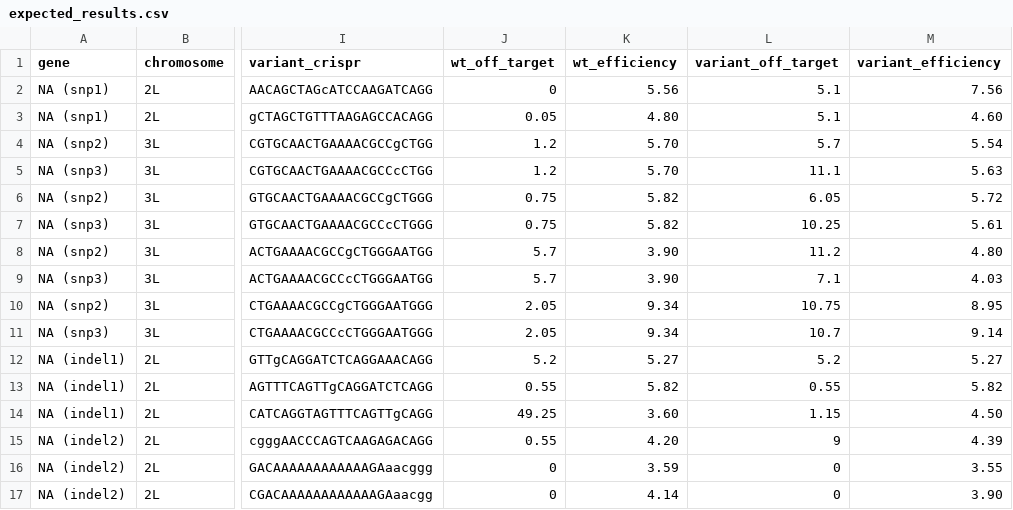
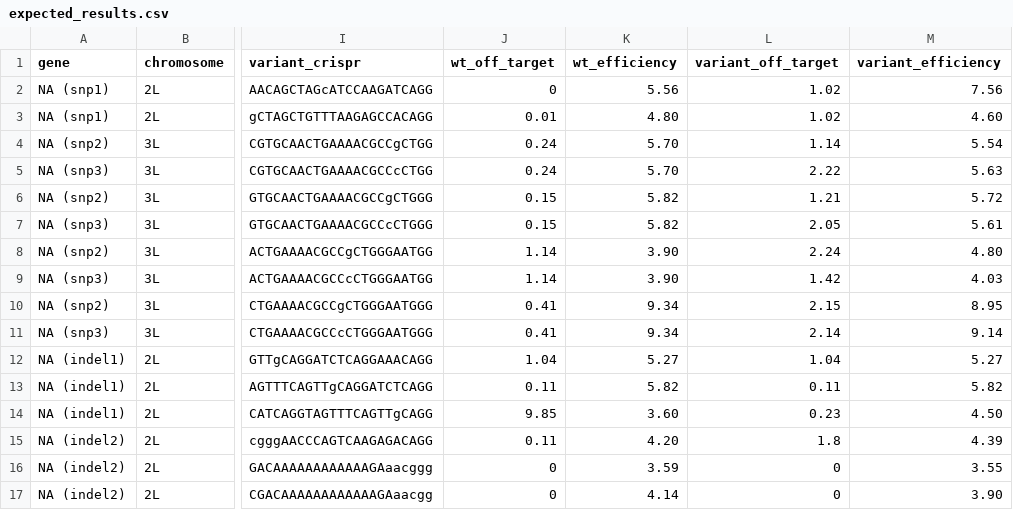
Before and after one commit to jrodiger/snp_crispr, a CSV file: results/expected_results.csv, drawn as a sheet; only a part is shown, gaps mark what is left out; the diff names each change by its address in the sheet, - before the commit and + after, or states it on an @@ line.

Commit message:
updated readme + expected results

```diff
--- a/results/expected_results.csv
+++ b/results/expected_results.csv
-L2:L3 (variant_off_target): 5.1
+L2:L3 (variant_off_target): 1.02
-J3 (wt_off_target): 0.05
+J3 (wt_off_target): 0.01
-J4:J5 (wt_off_target): 1.2
+J4:J5 (wt_off_target): 0.24
-L4 (variant_off_target): 5.7
+L4 (variant_off_target): 1.14
-L5 (variant_off_target): 11.1
+L5 (variant_off_target): 2.22
-J6:J7 (wt_off_target): 0.75
+J6:J7 (wt_off_target): 0.15
-L6 (variant_off_target): 6.05
+L6 (variant_off_target): 1.21
-L7 (variant_off_target): 10.25
+L7 (variant_off_target): 2.05
-J8:J9 (wt_off_target): 5.7
+J8:J9 (wt_off_target): 1.14
-L8 (variant_off_target): 11.2
+L8 (variant_off_target): 2.24
-L9 (variant_off_target): 7.1
+L9 (variant_off_target): 1.42
-J10:J11 (wt_off_target): 2.05
+J10:J11 (wt_off_target): 0.41
-L10 (variant_off_target): 10.75
+L10 (variant_off_target): 2.15
-L11 (variant_off_target): 10.7
+L11 (variant_off_target): 2.14
-J12 (wt_off_target): 5.2
+J12 (wt_off_target): 1.04
-L12 (variant_off_target): 5.2
+L12 (variant_off_target): 1.04
-J13 (wt_off_target): 0.55
+J13 (wt_off_target): 0.11
-L13 (variant_off_target): 0.55
+L13 (variant_off_target): 0.11
-J14 (wt_off_target): 49.25
+J14 (wt_off_target): 9.85
-L14 (variant_off_target): 1.15
+L14 (variant_off_target): 0.23
-J15 (wt_off_target): 0.55
+J15 (wt_off_target): 0.11
-L15 (variant_off_target): 9
+L15 (variant_off_target): 1.8
```
Also changed, not shown: 3 other files.
